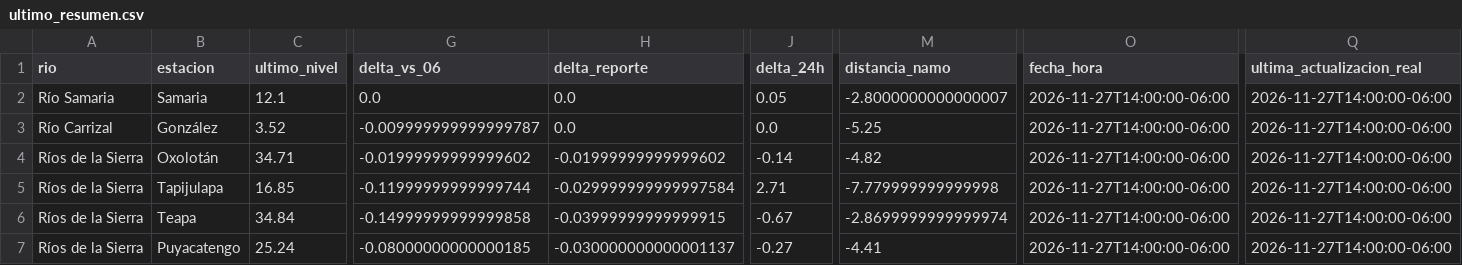
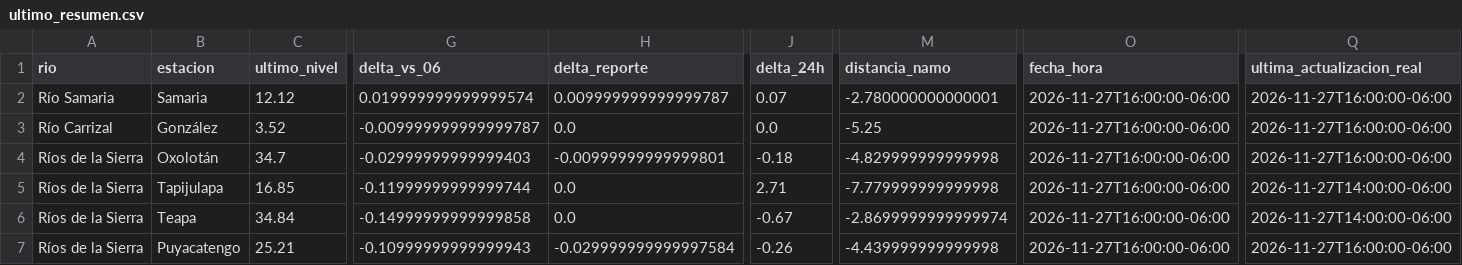
Before and after one commit to SISTEMAPCTAB/Agente-Hidrometeorologico-Cloud, a CSV file: data/niveles/Ultimo_Corte/ultimo_resumen.csv, drawn as a sheet; only a part is shown, gaps mark what is left out; the diff covers the shown part only; the diff names each change by its address in the sheet, - before the commit and + after, or states it on an @@ line.

```diff
--- a/data/niveles/Ultimo_Corte/ultimo_resumen.csv
+++ b/data/niveles/Ultimo_Corte/ultimo_resumen.csv
-C2 (ultimo_nivel): 12.1
+C2 (ultimo_nivel): 12.12
-G2 (delta_vs_06): 0.0
+G2 (delta_vs_06): 0.019999999999999574
-H2 (delta_reporte): 0.0
+H2 (delta_reporte): 0.009999999999999787
-J2 (delta_24h): 0.05
+J2 (delta_24h): 0.07
-M2 (distancia_namo): -2.8000000000000007
+M2 (distancia_namo): -2.780000000000001
-O2:O7 (fecha_hora): 2026-11-27T14:00:00-06:00
+O2:O7 (fecha_hora): 2026-11-27T16:00:00-06:00
-Q2:Q4 (ultima_actualizacion_real): 2026-11-27T14:00:00-06:00
+Q2:Q4 (ultima_actualizacion_real): 2026-11-27T16:00:00-06:00
-C4 (ultimo_nivel): 34.71
+C4 (ultimo_nivel): 34.7
-G4 (delta_vs_06): -0.01999999999999602
+G4 (delta_vs_06): -0.02999999999999403
-H4 (delta_reporte): -0.01999999999999602
+H4 (delta_reporte): -0.00999999999999801
-J4 (delta_24h): -0.14
+J4 (delta_24h): -0.18
-M4 (distancia_namo): -4.82
+M4 (distancia_namo): -4.829999999999998
-H5 (delta_reporte): -0.029999999999997584
+H5 (delta_reporte): 0.0
-H6 (delta_reporte): -0.03999999999999915
+H6 (delta_reporte): 0.0
-C7 (ultimo_nivel): 25.24
+C7 (ultimo_nivel): 25.21
-G7 (delta_vs_06): -0.08000000000000185
+G7 (delta_vs_06): -0.10999999999999943
-H7 (delta_reporte): -0.030000000000001137
+H7 (delta_reporte): -0.029999999999997584
-J7 (delta_24h): -0.27
+J7 (delta_24h): -0.26
-M7 (distancia_namo): -4.41
+M7 (distancia_namo): -4.439999999999998
-Q7 (ultima_actualizacion_real): 2026-11-27T14:00:00-06:00
+Q7 (ultima_actualizacion_real): 2026-11-27T16:00:00-06:00
```
Also changed, not shown: 68 edited cells elsewhere in this file, data/niveles/Horario_Bifurcacion/niveles_horarios_bifurcacion.csv, data/niveles/Lluvia_CONAGUA/ultimo_corte.csv, 42 other files.
